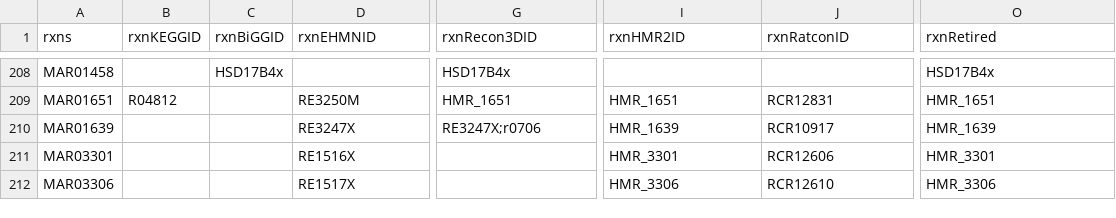
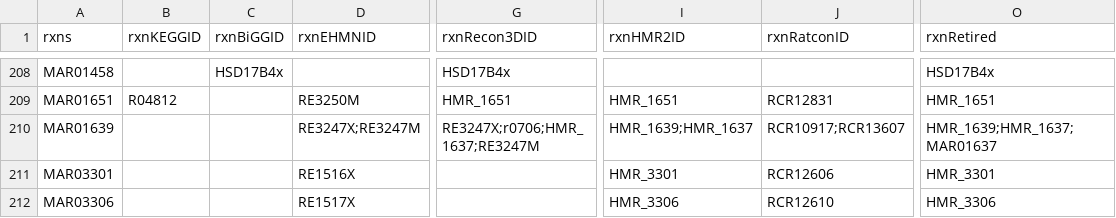
Before and after one commit to SysBioChalmers/Human-GEM, a TSV file: data/deprecatedIdentifiers/deprecatedReactions.tsv, drawn as a sheet; only a part is shown, gaps mark what is left out; the diff names each change by its address in the sheet, - before the commit and + after, or states it on an @@ line.

Commit message:
fix: re-remove deprecated reactions from "reactions.tsv"
remove rows 'MAR01639', 'MAR01635', 'MAR01637', 'MAR01653', 'MAR01656' from "reactions.tsv"

```diff
--- a/data/deprecatedIdentifiers/deprecatedReactions.tsv
+++ b/data/deprecatedIdentifiers/deprecatedReactions.tsv
-D210 (rxnEHMNID): RE3247X
+D210 (rxnEHMNID): RE3247X;RE3247M
-G210 (rxnRecon3DID): RE3247X;r0706
+G210 (rxnRecon3DID): RE3247X;r0706;HMR_1637;RE3247M
-I210 (rxnHMR2ID): HMR_1639
+I210 (rxnHMR2ID): HMR_1639;HMR_1637
-J210 (rxnRatconID): RCR10917
+J210 (rxnRatconID): RCR10917;RCR13607
-O210 (rxnRetired): HMR_1639
+O210 (rxnRetired): HMR_1639;HMR_1637;MAR01637
```
Also changed, not shown: 1 other file.
